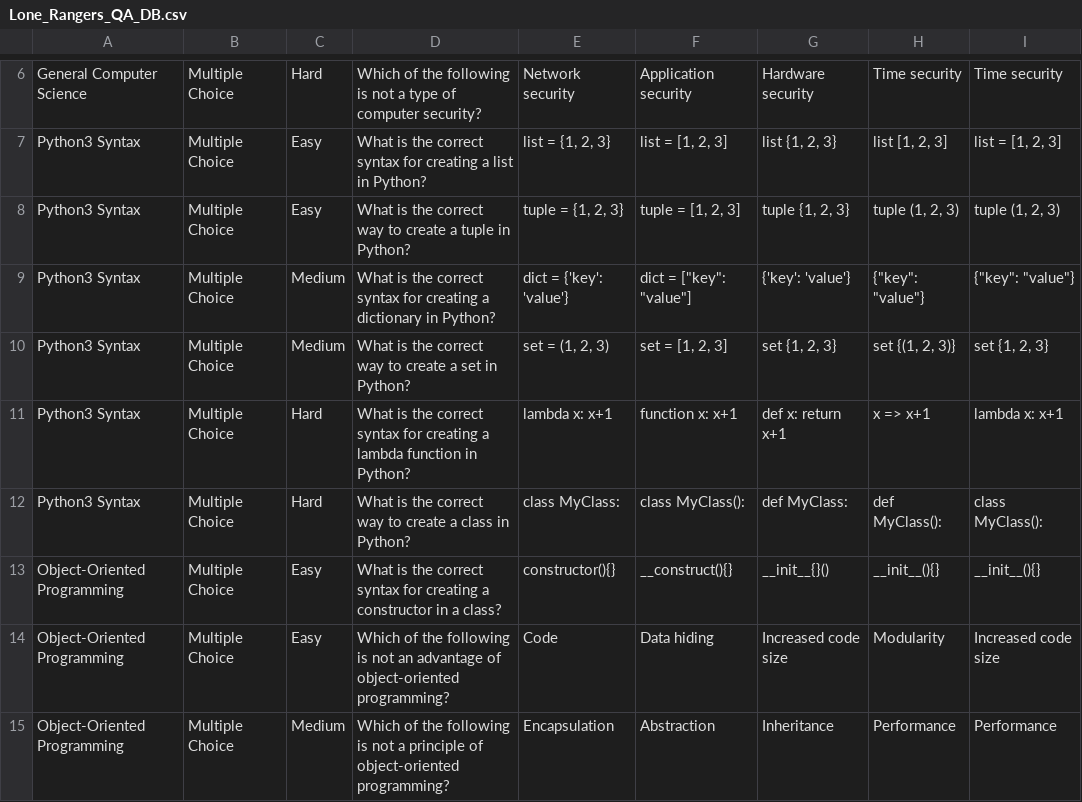
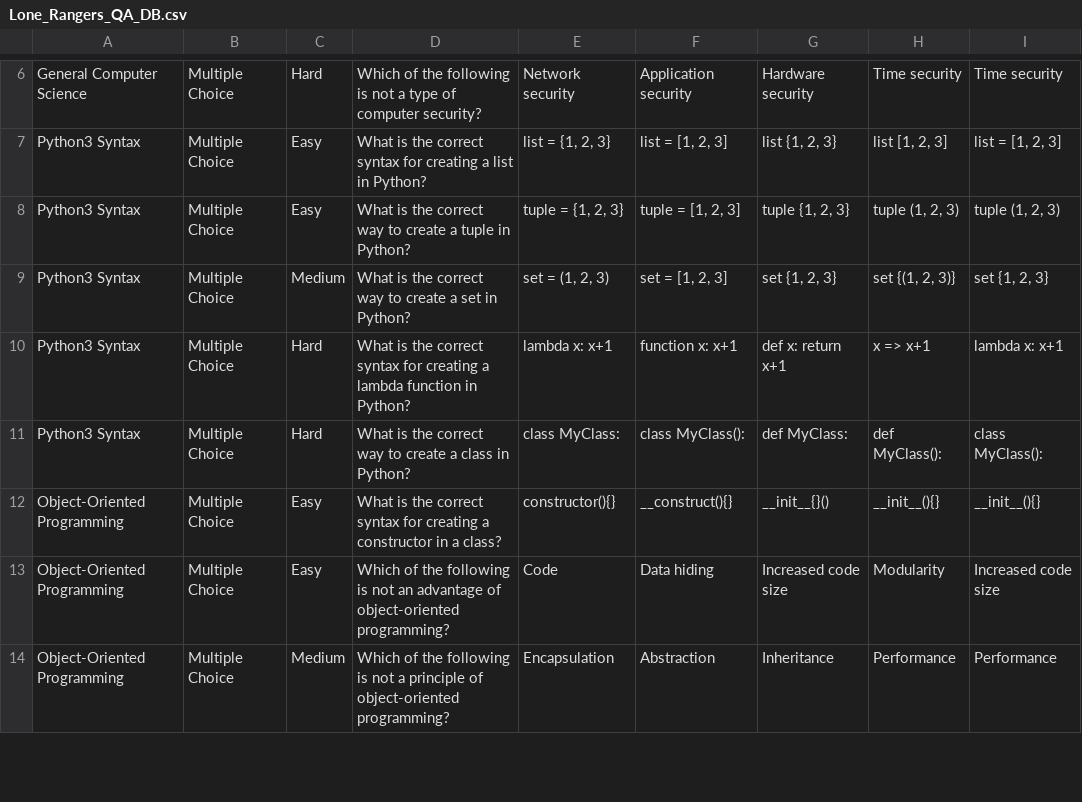
Before and after one commit to dskarls/TCSS504-Trivia-Maze, a CSV file: db/Lone_Rangers_QA_DB.csv, drawn as a sheet; only a part is shown, gaps mark what is left out; the diff names each change by its address in the sheet, - before the commit and + after, or states it on an @@ line.

Commit message:
Remove wrong Q&A from db

```diff
--- a/db/Lone_Rangers_QA_DB.csv
+++ b/db/Lone_Rangers_QA_DB.csv
-row 9: Python3 Syntax | Multiple Choice | Medium | What is the correct syntax for creating a dictionary in Python? | dict = {'key': 'value'} | dict = ["key": "value"] | {'key': 'value'} | {"key": "value"} | {"key": "value"}
```
